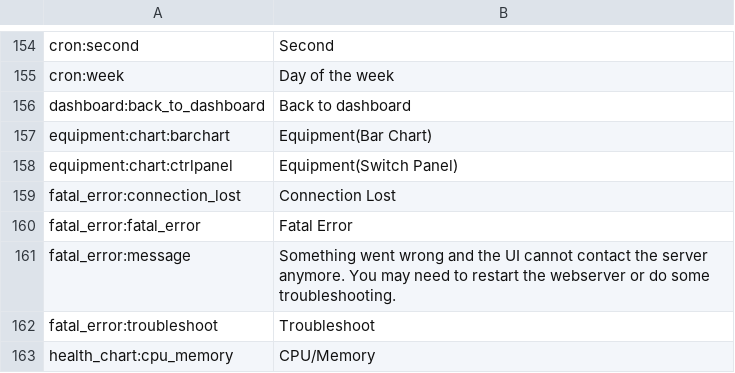
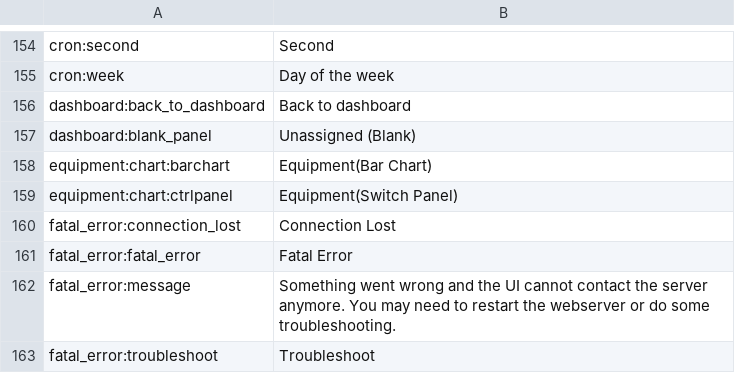
Before and after one commit to reef-pi/reef-pi, a CSV file: front-end/assets/translations/en.csv, drawn as a sheet; only a part is shown, gaps mark what is left out; the shorter side is filled out with more unchanged rows; the diff names each change by its address in the sheet, - before the commit and + after, or states it on an @@ line.

```diff
--- a/front-end/assets/translations/en.csv
+++ b/front-end/assets/translations/en.csv
+row 157: dashboard:blank_panel | Unassigned (Blank)
```
Also changed, not shown: front-end/assets/translations/es.csv, 6 other files.
